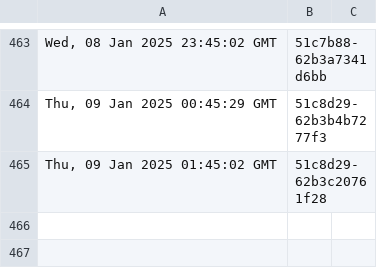
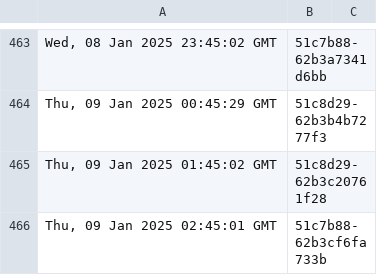
Before and after one commit to dnmvisser/test123, a TSV file: edugain-seen.tsv, drawn as a sheet; only a part is shown, gaps mark what is left out; the diff names each change by its address in the sheet, - before the commit and + after, or states it on an @@ line.

```diff
--- a/edugain-seen.tsv
+++ b/edugain-seen.tsv
+row 466: Thu, 09 Jan 2025 02:45:01 GMT | 51c7b88-62b3cf6fa733b
```
Also changed, not shown: 1 other file.
